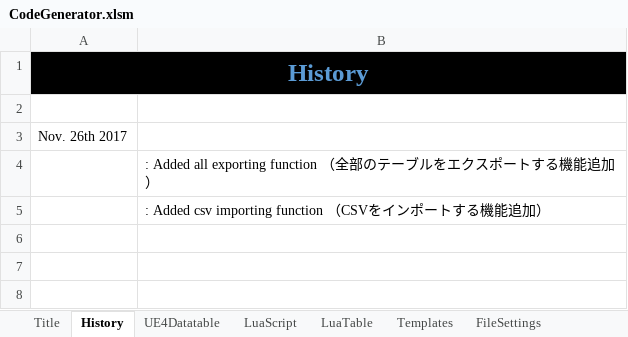
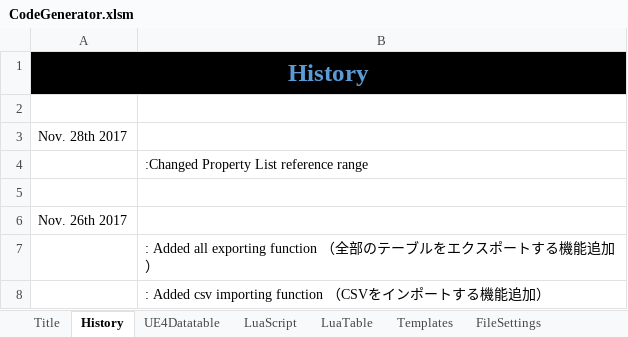
Before and after one commit to sagipenta/CodeGenerator, an Excel workbook: CodeGenerator.xlsm, sheet History, drawn as a sheet; values as stored, in another font and other column widths than the file's, no borders; the diff names each change by its address in the sheet, - before the commit and + after, or states it on an @@ line.

```diff
--- a/CodeGenerator.xlsm (sheet History)
+++ b/CodeGenerator.xlsm (sheet History)
+row 3: Nov. 28th 2017
+row 4:  | :Changed Property List reference range
+row 5: (empty)
```
Also changed, not shown: sheet Title, sheet UE4Datatable, 2 other files.
